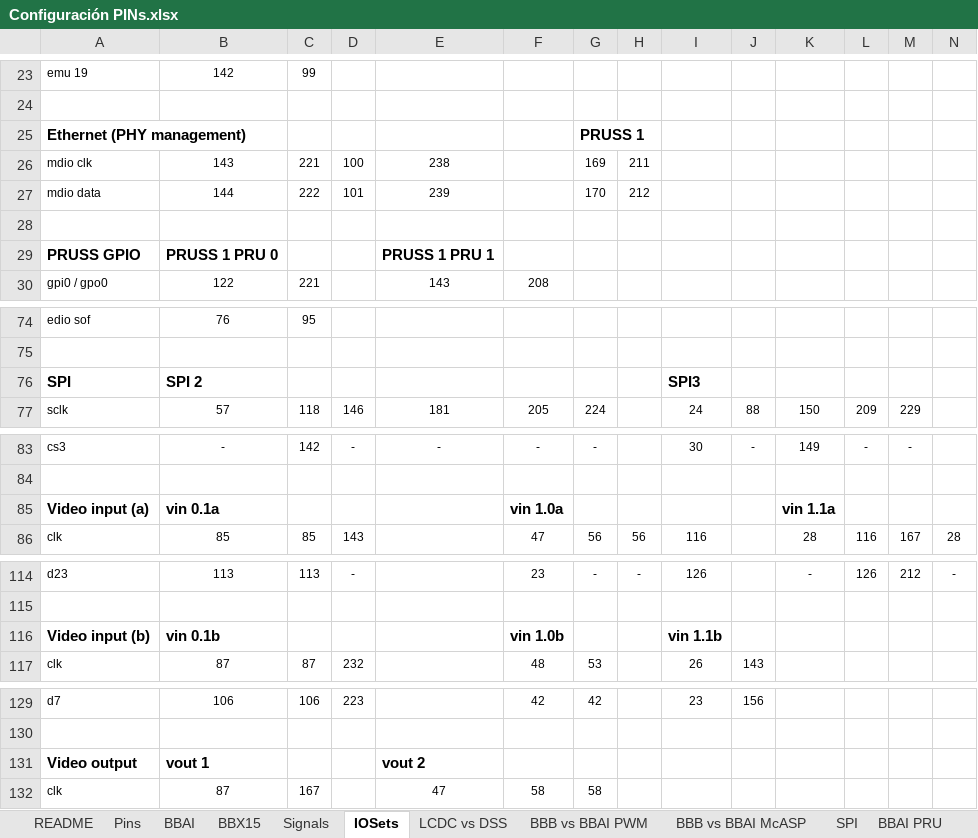
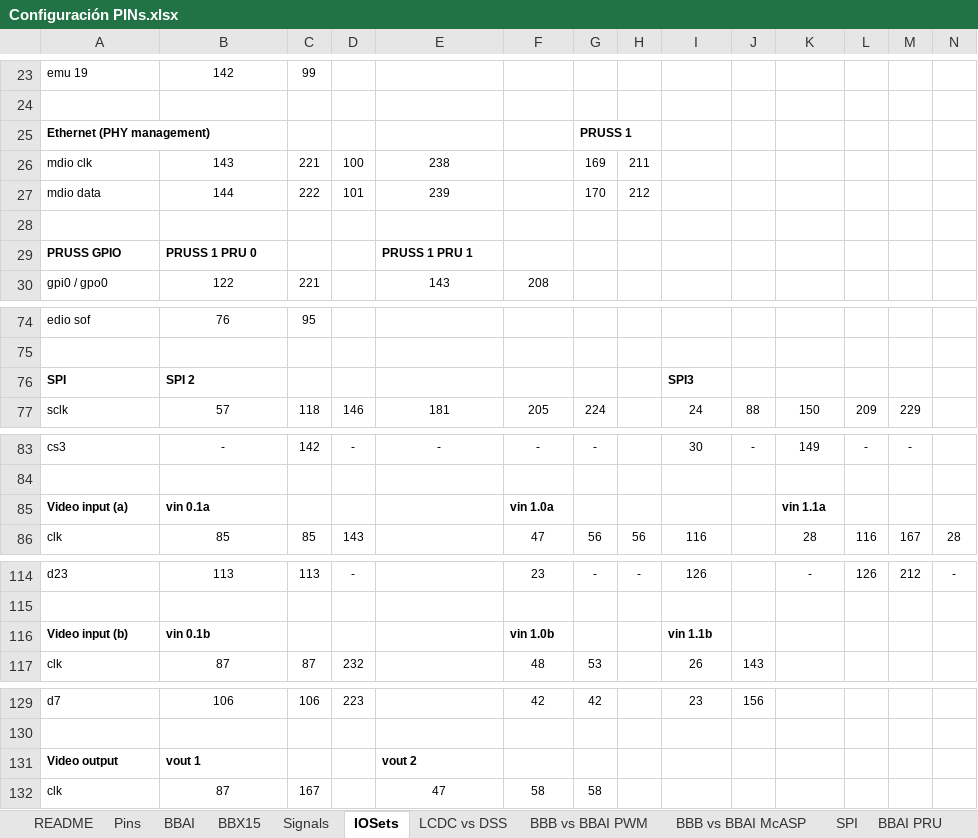
Before and after one commit to Andresitositoses/BeagleboneAI-utils, an Excel workbook: doc/Configuración PINs.xlsx, sheet IOSets, drawn as a sheet; only a part is shown, gaps mark what is left out; values as stored, in another font and other column widths than the file's, no borders; conditional formats not drawn; the diff covers the shown part only; the diff names each change by its address in the sheet, - before the commit and + after, or states it on an @@ line.

```diff
--- a/doc/Configuración PINs.xlsx (sheet IOSets)
+++ b/doc/Configuración PINs.xlsx (sheet IOSets)
@@ A25 text size: smaller @@
@@ G25 text size: smaller @@
@@ A29:B29 text size: smaller @@
@@ E29 text size: smaller @@
@@ A76:B76 text size: smaller @@
@@ I76 text size: smaller @@
@@ A85:B85 text size: smaller @@
@@ F85 text size: smaller @@
@@ K85 text size: smaller @@
@@ A116:B116 text size: smaller @@
@@ F116 text size: smaller @@
@@ I116 text size: smaller @@
@@ A131:B131 text size: smaller @@
@@ E131 text size: smaller @@
```
Also changed, not shown: cell formats elsewhere in this sheet, sheet BBAI, sheet Pins, sheet BBX15, sheet SPI, sheet README, sheet Signals, 3 other files.
